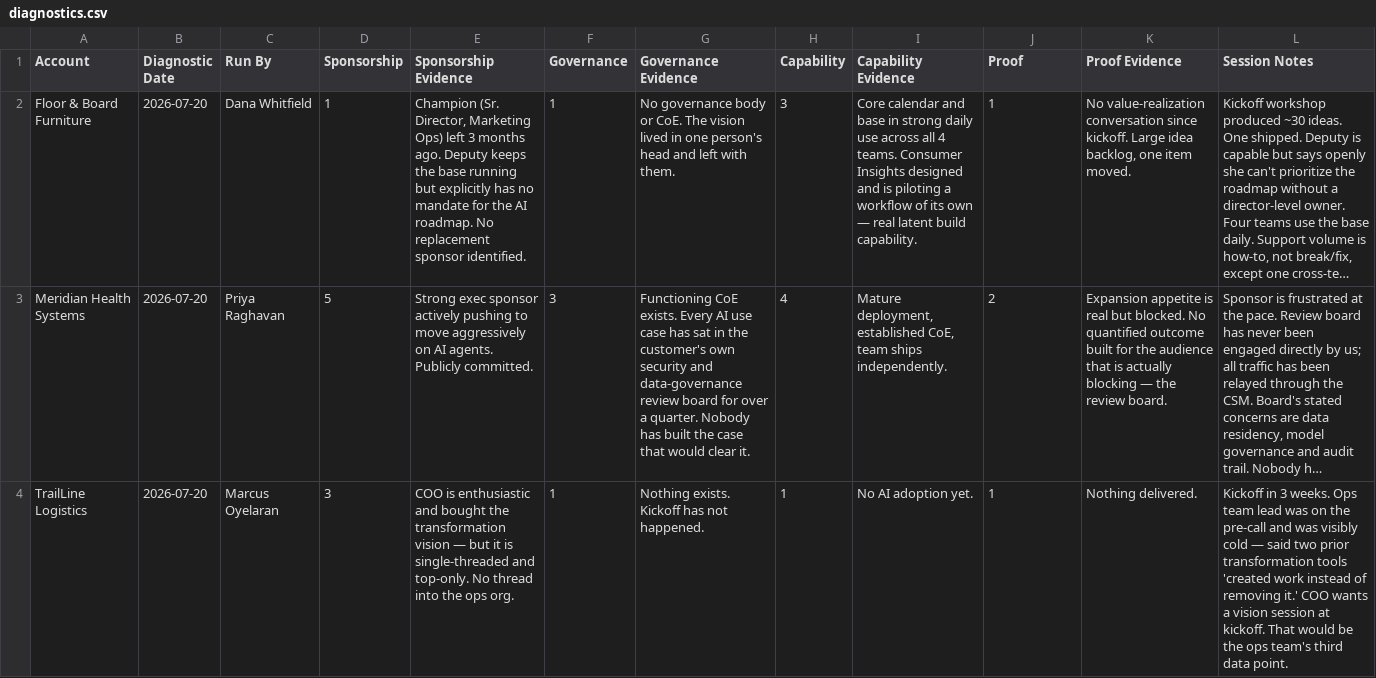
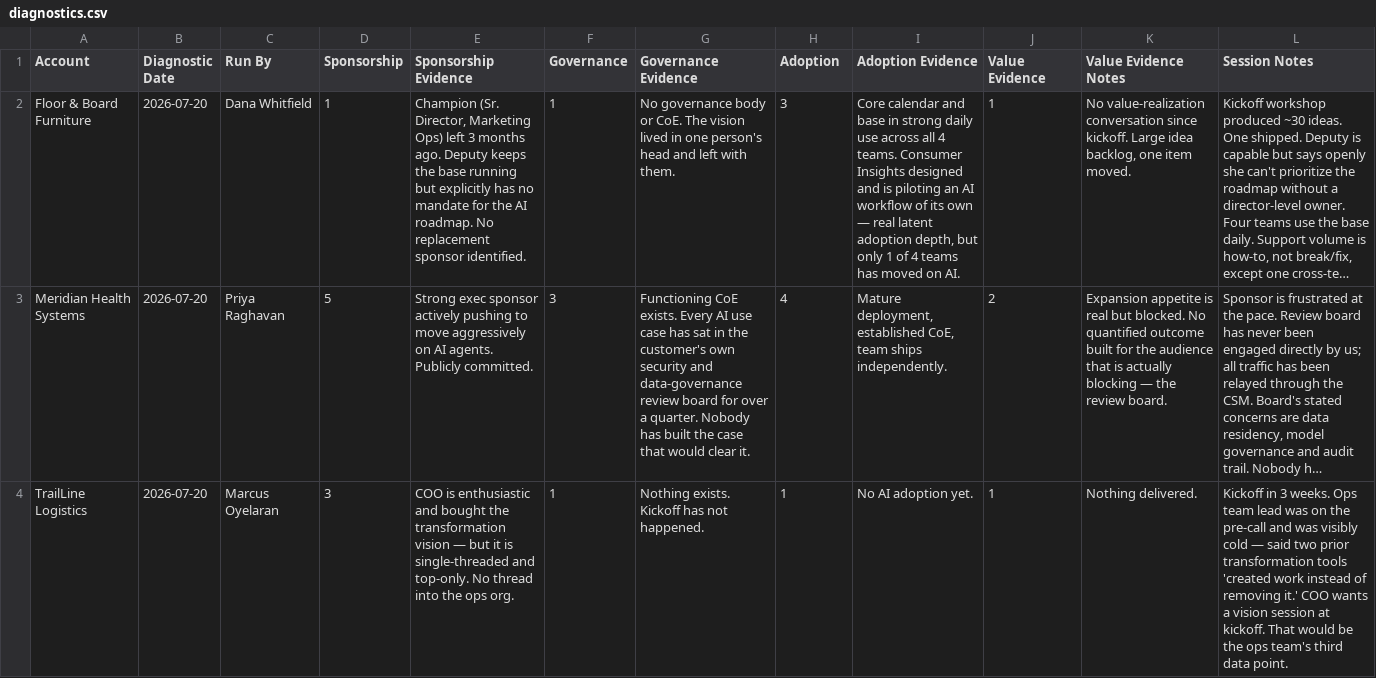
Before and after one commit to magellen12/airtable-take-home, a CSV file: airtable-build/data/diagnostics.csv, drawn as a sheet; only a part is shown; long unchanged cells end in …; the diff covers the shown part only; the diff names each change by its address in the sheet, - before the commit and + after, or states it on an @@ line.

```diff
--- a/airtable-build/data/diagnostics.csv
+++ b/airtable-build/data/diagnostics.csv
-H1: Capability
+H1: Adoption
-I1: Capability Evidence
+I1: Adoption Evidence
-J1: Proof
+J1: Value Evidence
-K1: Proof Evidence
+K1: Value Evidence Notes
-I2 (Adoption Evidence): …is piloting a workflow of its own — real latent build capability.
+I2 (Adoption Evidence): …is piloting an AI workflow of its own — real latent adoption depth, but only 1 of 4 teams has moved on AI.
```
Also changed, not shown: 1 edited cell elsewhere in this file, airtable-build/data/account-plays.csv, airtable-build/data/csms.csv, 18 other files.
